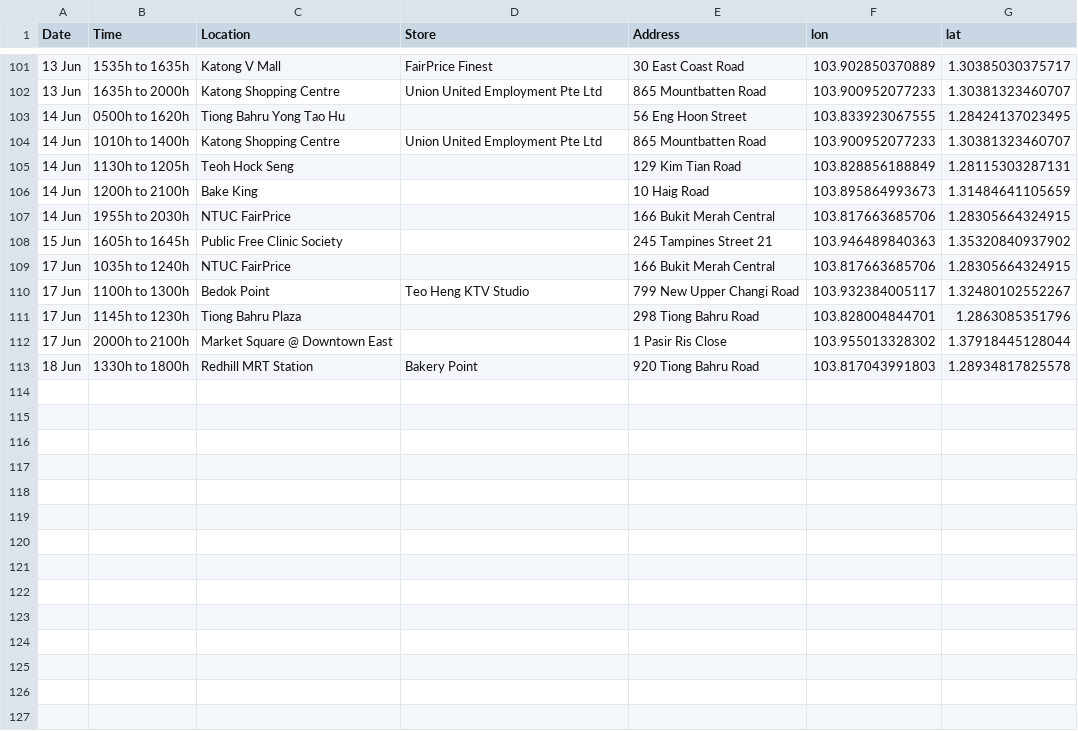
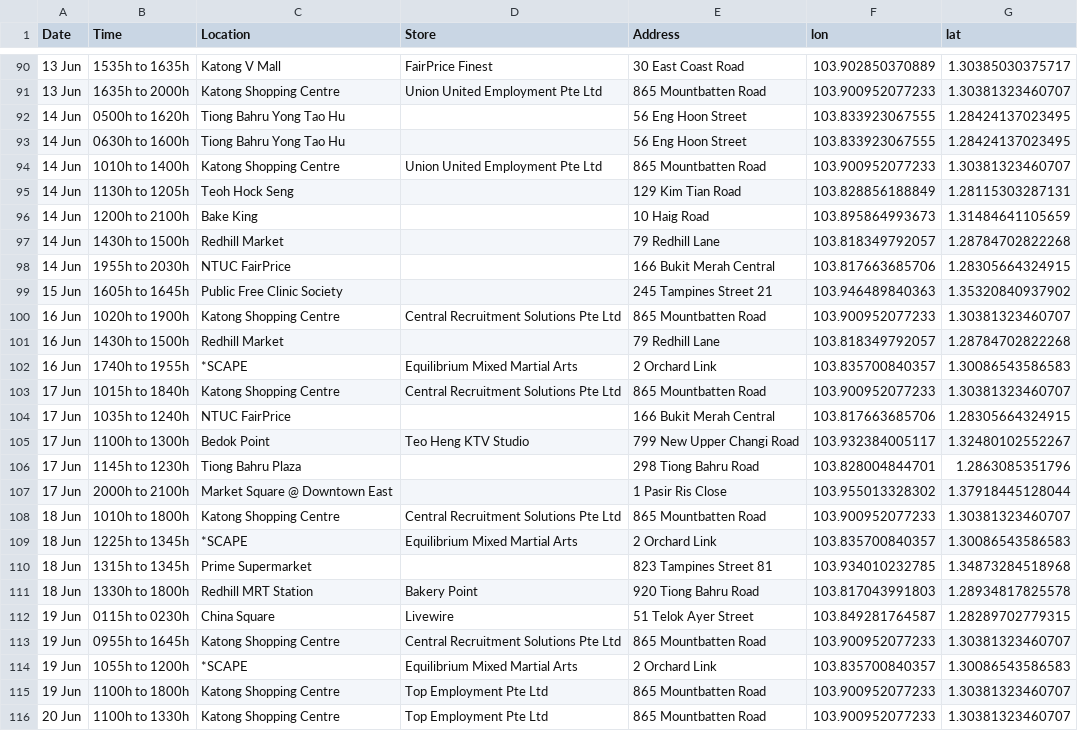
Before and after one commit to nicolenwd/wheregotcovid, a CSV file: data/visit_data_coords.csv, drawn as a sheet; only a part is shown, gaps mark what is left out; the diff covers the shown part only.

Commit message:
Added 21 June 2021 data

```diff
--- a/data/visit_data_coords.csv
+++ b/data/visit_data_coords.csv
@@ -103,2 +92,3 @@ Date,Time,Location,Store,Address,lon,lat
 14 Jun,0500h to 1620h,Tiong Bahru Yong Tao Hu,,56 Eng Hoon Street,103.833923067555,1.28424137023495
+14 Jun,0630h to 1600h,Tiong Bahru Yong Tao Hu,,56 Eng Hoon Street,103.833923067555,1.28424137023495
 14 Jun,1010h to 1400h,Katong Shopping Centre,Union United Employment Pte Ltd,865 Mountbatten Road,103.900952077233,1.30381323460707
@@ -106,4 +96,9 @@ Date,Time,Location,Store,Address,lon,lat
 14 Jun,1200h to 2100h,Bake King,,10 Haig Road,103.895864993673,1.31484641105659
+14 Jun,1430h to 1500h,Redhill Market,,79 Redhill Lane,103.818349792057,1.28784702822268
 14 Jun,1955h to 2030h,NTUC FairPrice,,166 Bukit Merah Central,103.817663685706,1.28305664324915
 15 Jun,1605h to 1645h,Public Free Clinic Society,,245 Tampines Street 21,103.946489840363,1.35320840937902
+16 Jun,1020h to 1900h,Katong Shopping Centre,Central Recruitment Solutions Pte Ltd,865 Mountbatten Road,103.900952077233,1.30381323460707
+16 Jun,1430h to 1500h,Redhill Market,,79 Redhill Lane,103.818349792057,1.28784702822268
+16 Jun,1740h to 1955h,*SCAPE,Equilibrium Mixed Martial Arts,2 Orchard Link,103.835700840357,1.30086543586583
+17 Jun,1015h to 1840h,Katong Shopping Centre,Central Recruitment Solutions Pte Ltd,865 Mountbatten Road,103.900952077233,1.30381323460707
 17 Jun,1035h to 1240h,NTUC FairPrice,,166 Bukit Merah Central,103.817663685706,1.28305664324915
@@ -112,2 +107,10 @@ Date,Time,Location,Store,Address,lon,lat
 17 Jun,2000h to 2100h,Market Square @ Downtown East,,1 Pasir Ris Close,103.955013328302,1.37918445128044
+18 Jun,1010h to 1800h,Katong Shopping Centre,Central Recruitment Solutions Pte Ltd,865 Mountbatten Road,103.900952077233,1.30381323460707
+18 Jun,1225h to 1345h,*SCAPE,Equilibrium Mixed Martial Arts,2 Orchard Link,103.835700840357,1.30086543586583
+18 Jun,1315h to 1345h,Prime Supermarket,,823 Tampines Street 81,103.934010232785,1.34873284518968
 18 Jun,1330h to 1800h,Redhill MRT Station,Bakery Point,920 Tiong Bahru Road,103.817043991803,1.28934817825578
+19 Jun,0115h to 0230h,China Square,Livewire,51 Telok Ayer Street,103.849281764587,1.28289702779315
+19 Jun,0955h to 1645h,Katong Shopping Centre,Central Recruitment Solutions Pte Ltd,865 Mountbatten Road,103.900952077233,1.30381323460707
+19 Jun,1055h to 1200h,*SCAPE,Equilibrium Mixed Martial Arts,2 Orchard Link,103.835700840357,1.30086543586583
+19 Jun,1100h to 1800h,Katong Shopping Centre,Top Employment Pte Ltd,865 Mountbatten Road,103.900952077233,1.30381323460707
+20 Jun,1100h to 1330h,Katong Shopping Centre,Top Employment Pte Ltd,865 Mountbatten Road,103.900952077233,1.30381323460707
```
Also changed, not shown: 1 added row, 12 removed rows, 1 moved row and 4 edited cells elsewhere in this file, data/visit_data_clean.csv, data/visit_data_raw.csv, 3 other files.
